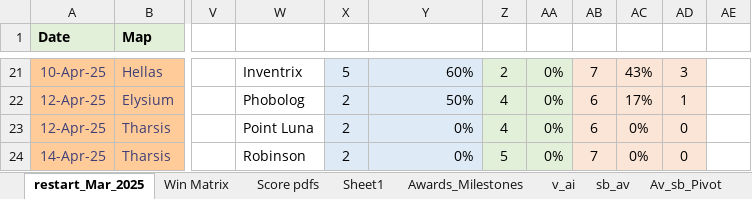
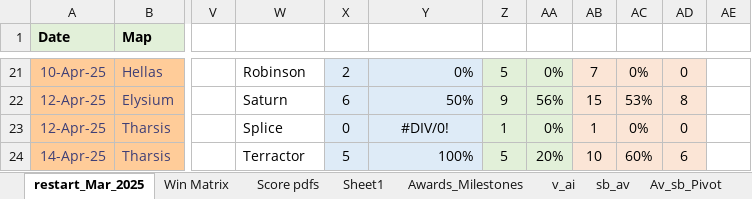
Before and after one commit to sjbergca/terraforming-tracker, an Excel workbook: games/games.xlsx, sheet restart_Mar_2025, drawn as a sheet; only a part is shown, gaps mark what is left out; values as stored, in another font and other column widths than the file's, no borders; charts and pictures not drawn; the diff covers the shown part only; the diff names each change by its address in the sheet, - before the commit and + after, or states it on an @@ line.

```diff
--- a/games/games.xlsx (sheet restart_Mar_2025)
+++ b/games/games.xlsx (sheet restart_Mar_2025)
-W21: Inventrix
+W21: Robinson
-X21: 5
+X21: 2
-Y21: 60%
+Y21: 0%
-Z21: 2
+Z21: 5
-AC21: 43%
+AC21: 0%
-AD21: 3
+AD21: 0
-W22: Phobolog
+W22: Saturn
-X22: 2
+X22: 6
-Z22: 4
+Z22: 9
-AA22: 0%
+AA22: 56%
-AB22: 6
+AB22: 15
-AC22: 17%
+AC22: 53%
-AD22: 1
+AD22: 8
-W23: Point Luna
+W23: Splice
-X23: 2
+X23: 0
-Y23: 0%
+Y23: #DIV/0!
-Y23 alignment: right
+Y23 alignment: center
-Z23: 4
+Z23: 1
-AB23: 6
+AB23: 1
-W24: Robinson
+W24: Terractor
-X24: 2
+X24: 5
-Y24: 0%
+Y24: 100%
-AA24: 0%
+AA24: 20%
-AB24: 7
+AB24: 10
-AC24: 0%
+AC24: 60%
-AD24: 0
+AD24: 6
```
Also changed, not shown: 149 edited cells and cell formats elsewhere in this sheet.
